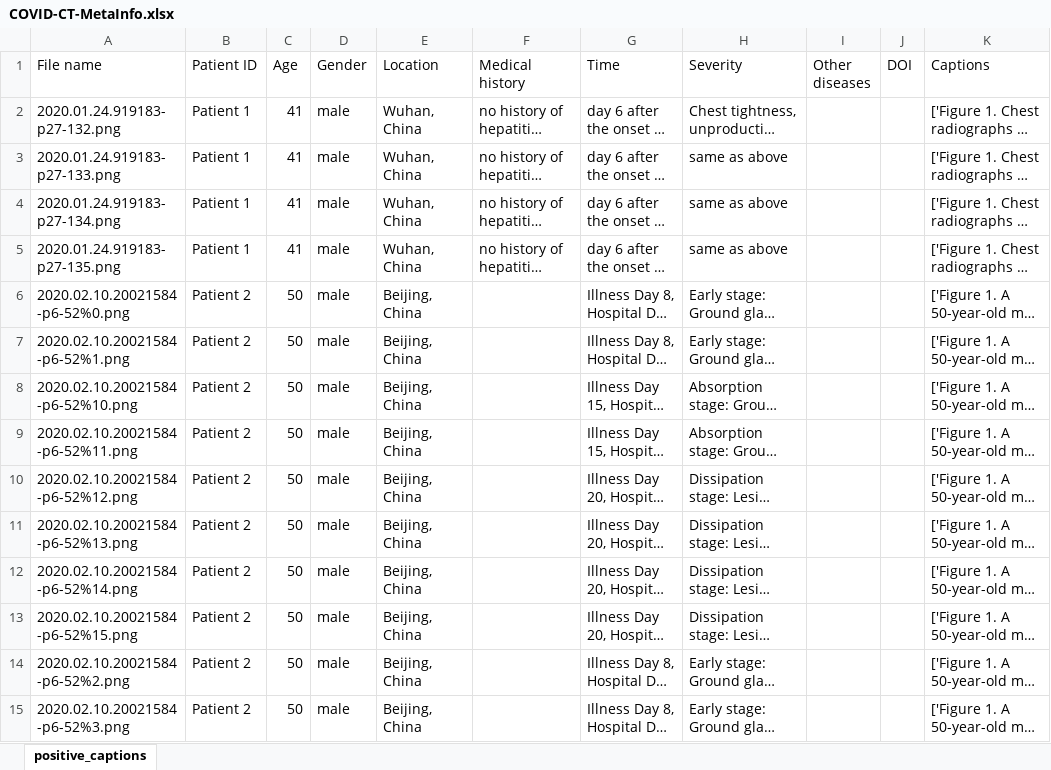
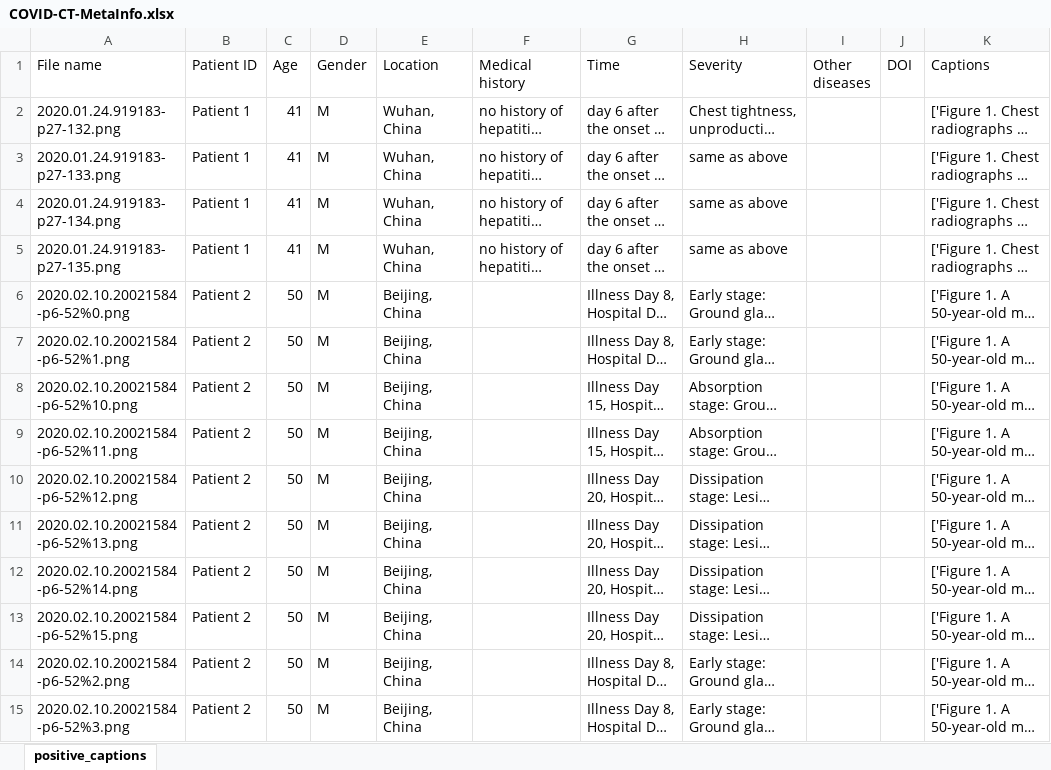
Before and after one commit to desaisrkr/https-github.com-UCSD-AI4H-COVID-CT, an Excel workbook: COVID-CT-MetaInfo.xlsx, sheet positive_captions, drawn as a sheet; only a part is shown; long unchanged cells end in …; values as stored, in another font and other column widths than the file's, no borders; the diff covers the shown part only; the diff names each change by its address in the sheet, - before the commit and + after, or states it on an @@ line.

Commit message:
Add files via upload
Gender abbreviation

```diff
--- a/COVID-CT-MetaInfo.xlsx (sheet positive_captions)
+++ b/COVID-CT-MetaInfo.xlsx (sheet positive_captions)
-D2:D15 (Gender): male
+D2:D15 (Gender): M
```
Also changed, not shown: 41 edited cells elsewhere in this sheet.
